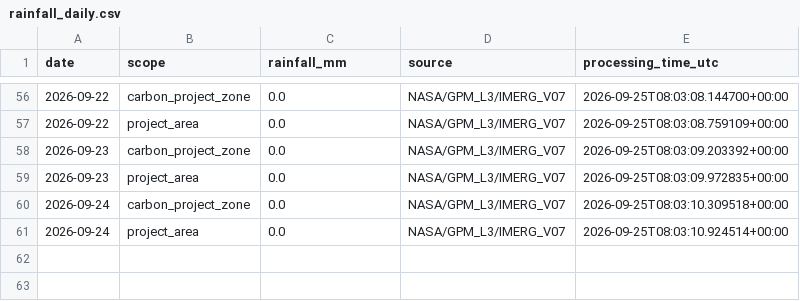
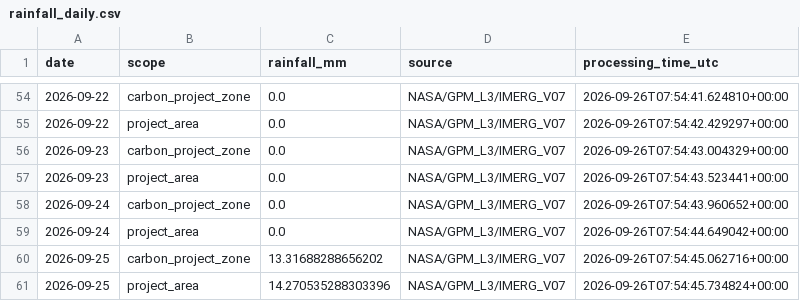
Before and after one commit to datoeltoel/serpro-climate-carbon-monitoring, a CSV file: data/processed/climate/rainfall/rainfall_daily.csv, drawn as a sheet; only a part is shown, gaps mark what is left out; the diff covers the shown part only.

```diff
--- a/data/processed/climate/rainfall/rainfall_daily.csv
+++ b/data/processed/climate/rainfall/rainfall_daily.csv
@@ -56,6 +54,8 @@ date,scope,rainfall_mm,source,processing_time_utc
-2026-09-22,carbon_project_zone,0.0,NASA/GPM_L3/IMERG_V07,2026-09-25T08:03:08.144700+00:00
-2026-09-22,project_area,0.0,NASA/GPM_L3/IMERG_V07,2026-09-25T08:03:08.759109+00:00
-2026-09-23,carbon_project_zone,0.0,NASA/GPM_L3/IMERG_V07,2026-09-25T08:03:09.203392+00:00
-2026-09-23,project_area,0.0,NASA/GPM_L3/IMERG_V07,2026-09-25T08:03:09.972835+00:00
-2026-09-24,carbon_project_zone,0.0,NASA/GPM_L3/IMERG_V07,2026-09-25T08:03:10.309518+00:00
-2026-09-24,project_area,0.0,NASA/GPM_L3/IMERG_V07,2026-09-25T08:03:10.924514+00:00
+2026-09-22,carbon_project_zone,0.0,NASA/GPM_L3/IMERG_V07,2026-09-26T07:54:41.624810+00:00
+2026-09-22,project_area,0.0,NASA/GPM_L3/IMERG_V07,2026-09-26T07:54:42.429297+00:00
+2026-09-23,carbon_project_zone,0.0,NASA/GPM_L3/IMERG_V07,2026-09-26T07:54:43.004329+00:00
+2026-09-23,project_area,0.0,NASA/GPM_L3/IMERG_V07,2026-09-26T07:54:43.523441+00:00
+2026-09-24,carbon_project_zone,0.0,NASA/GPM_L3/IMERG_V07,2026-09-26T07:54:43.960652+00:00
+2026-09-24,project_area,0.0,NASA/GPM_L3/IMERG_V07,2026-09-26T07:54:44.649042+00:00
+2026-09-25,carbon_project_zone,13.31688288656202,NASA/GPM_L3/IMERG_V07,2026-09-26T07:54:45.062716+00:00
+2026-09-25,project_area,14.270535288303396,NASA/GPM_L3/IMERG_V07,2026-09-26T07:54:45.734824+00:00
```
Also changed, not shown: 2 removed rows and 52 edited cells elsewhere in this file.
